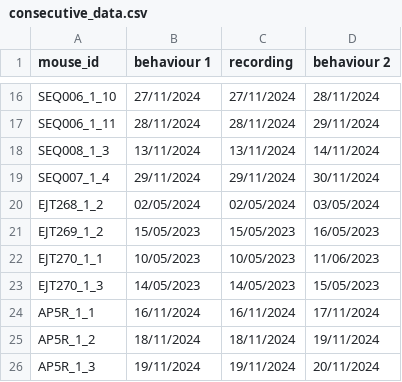
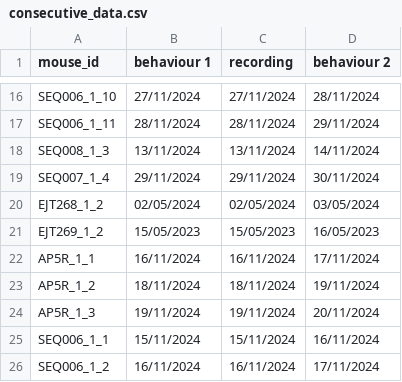
Before and after one commit to EmmettJT/sequences_analyse_PPSeq, a CSV file: revision_analysis/prioritisation_analysis/sleep_behaviour_link/consecutive_data.csv, drawn as a sheet; only a part is shown, gaps mark what is left out; the shorter side is filled out with more unchanged rows.

```diff
--- a/revision_analysis/prioritisation_analysis/sleep_behaviour_link/consecutive_data.csv
+++ b/revision_analysis/prioritisation_analysis/sleep_behaviour_link/consecutive_data.csv
@@ -21,4 +21,2 @@ EJT268_1_2,02/05/2024,02/05/2024,03/05/2024
 EJT269_1_2,15/05/2023,15/05/2023,16/05/2023
-EJT270_1_1,10/05/2023,10/05/2023,11/06/2023
-EJT270_1_3,14/05/2023,14/05/2023,15/05/2023
 AP5R_1_1,16/11/2024,16/11/2024,17/11/2024
```
Also changed, not shown: 8 other files.
